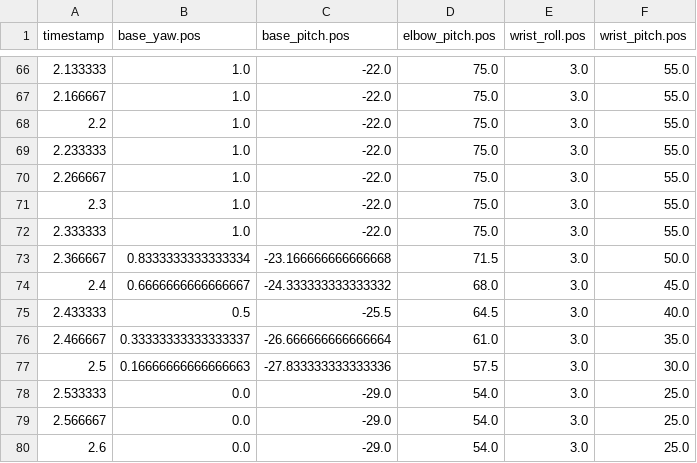
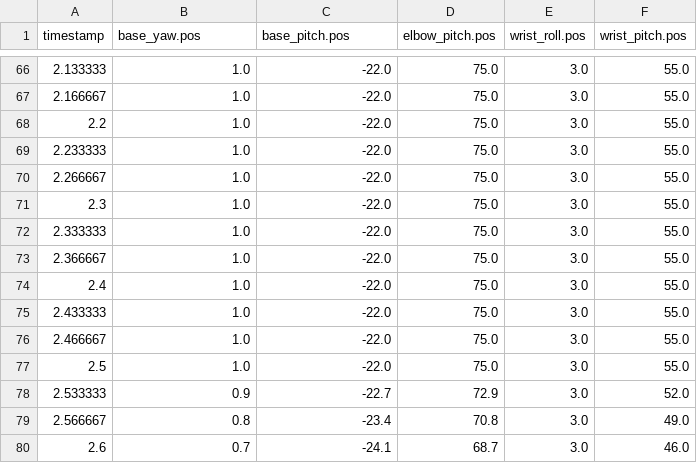
Before and after one commit to autonomous-ai/ai-lamp-lumi, a CSV file: lelamp/recordings/shock.csv, drawn as a sheet; only a part is shown, gaps mark what is left out; the diff covers the shown part only.

```diff
--- a/lelamp/recordings/shock.csv
+++ b/lelamp/recordings/shock.csv
@@ -72,9 +72,9 @@ timestamp,base_yaw.pos,base_pitch.pos,elbow_pitch.pos,wrist_roll.pos,wrist_pitch
 2.333333,1.0,-22.0,75.0,3.0,55.0
-2.366667,0.8333333333333334,-23.166666666666668,71.5,3.0,50.0
-2.4,0.6666666666666667,-24.333333333333332,68.0,3.0,45.0
-2.433333,0.5,-25.5,64.5,3.0,40.0
-2.466667,0.33333333333333337,-26.666666666666664,61.0,3.0,35.0
-2.5,0.16666666666666663,-27.833333333333336,57.5,3.0,30.0
-2.533333,0.0,-29.0,54.0,3.0,25.0
-2.566667,0.0,-29.0,54.0,3.0,25.0
-2.6,0.0,-29.0,54.0,3.0,25.0
+2.366667,1.0,-22.0,75.0,3.0,55.0
+2.4,1.0,-22.0,75.0,3.0,55.0
+2.433333,1.0,-22.0,75.0,3.0,55.0
+2.466667,1.0,-22.0,75.0,3.0,55.0
+2.5,1.0,-22.0,75.0,3.0,55.0
+2.533333,0.9,-22.7,72.9,3.0,52.0
+2.566667,0.8,-23.4,70.8,3.0,49.0
+2.6,0.7,-24.1,68.7,3.0,46.0
```
Also changed, not shown: 9 added rows and 99 edited cells elsewhere in this file, lelamp/recordings/happy_wiggle.csv, lelamp/recordings/nod.csv, 8 other files.
